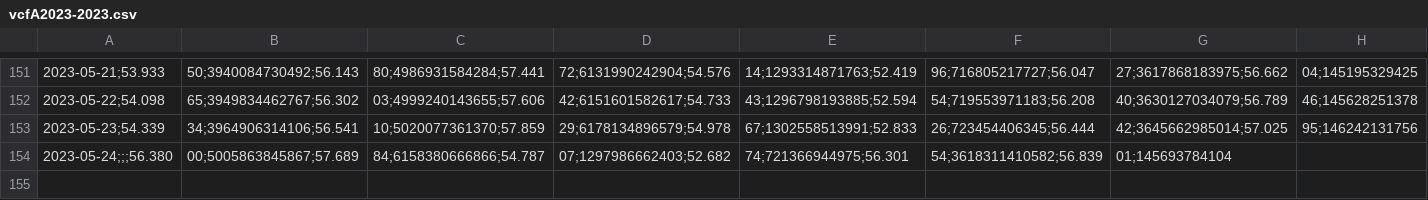
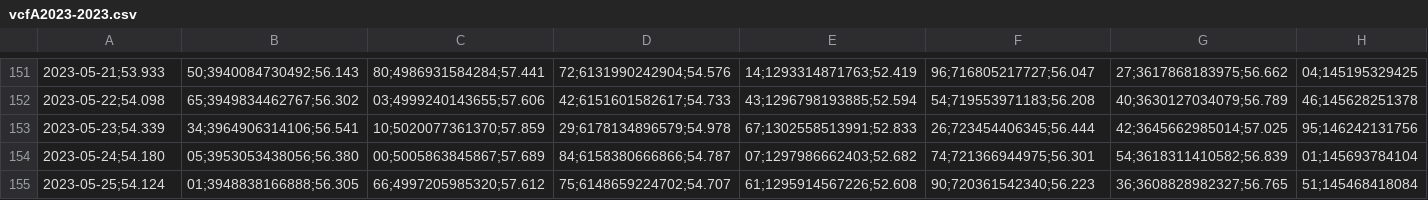
Before and after one commit to molivadatascience/WebScrapingMDS, a CSV file: producto90/output/vcfA2023-2023.csv, drawn as a sheet; only a part is shown, gaps mark what is left out; removed rows and columns are numbered as before the commit, all else as after; the diff names each change by its address in the sheet, - before the commit and + after, or states it on an @@ line.

```diff
--- a/producto90/output/vcfA2023-2023.csv
+++ b/producto90/output/vcfA2023-2023.csv
-row 154: 2023-05-24;;;56.380 | 00;5005863845867;57.689 | 84;6158380666866;54.787 | 07;1297986662403;52.682 | 74;721366944975;56.301 | 54;3618311410582;56.839 | 01;145693784104
+row 154: 2023-05-24;54.180 | 05;3953053438056;56.380 | 00;5005863845867;57.689 | 84;6158380666866;54.787 | 07;1297986662403;52.682 | 74;721366944975;56.301 | 54;3618311410582;56.839 | 01;145693784104
+row 155: 2023-05-25;54.124 | 01;3948838166888;56.305 | 66;4997205985320;57.612 | 75;6148659224702;54.707 | 61;1295914567226;52.608 | 90;720361542340;56.223 | 36;3608828982327;56.765 | 51;145468418084
```
Also changed, not shown: producto90/output/vcfB2023-2023.csv, producto90/output/vcfC2023-2023.csv, 2 other files.
